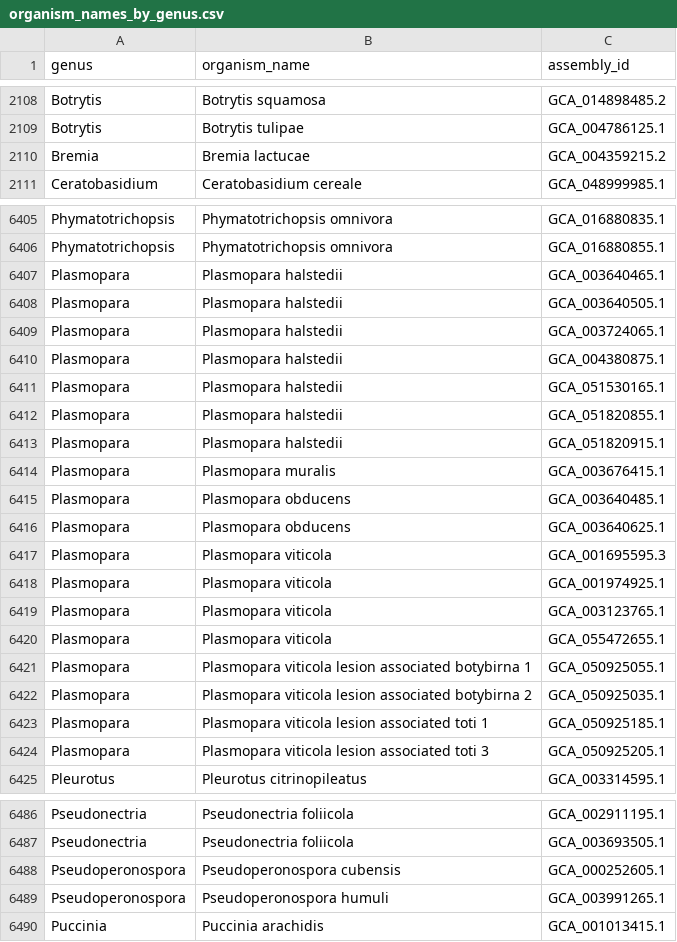
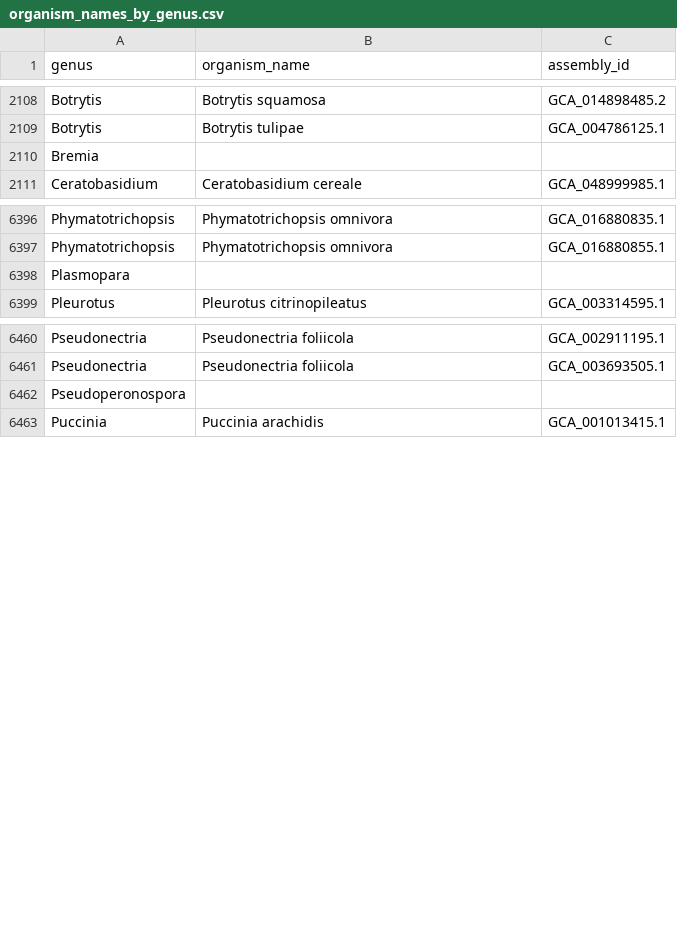
Before and after one commit to jbetancourt589/Evo2-Plant-Pathogen-Filtering-, a CSV file: Results/Genus List & GenBank/organism_names_by_genus.csv, drawn as a sheet; only a part is shown, gaps mark what is left out; the diff covers the shown part only.

Commit message:
Add fungi-only GenBank organism outputs

```diff
--- a/Results/Genus List & GenBank/organism_names_by_genus.csv
+++ b/Results/Genus List & GenBank/organism_names_by_genus.csv
@@ -2109,3 +2109,3 @@ Botrytis,Botrytis squamosa,GCA_014898485.2
 Botrytis,Botrytis tulipae,GCA_004786125.1
-Bremia,Bremia lactucae,GCA_004359215.2
+Bremia,,
 Ceratobasidium,Ceratobasidium cereale,GCA_048999985.1
@@ -6406,20 +6397,3 @@ Phymatotrichopsis,Phymatotrichopsis omnivora,GCA_016880835.1
 Phymatotrichopsis,Phymatotrichopsis omnivora,GCA_016880855.1
-Plasmopara,Plasmopara halstedii,GCA_003640465.1
-Plasmopara,Plasmopara halstedii,GCA_003640505.1
-Plasmopara,Plasmopara halstedii,GCA_003724065.1
-Plasmopara,Plasmopara halstedii,GCA_004380875.1
-Plasmopara,Plasmopara halstedii,GCA_051530165.1
-Plasmopara,Plasmopara halstedii,GCA_051820855.1
-Plasmopara,Plasmopara halstedii,GCA_051820915.1
-Plasmopara,Plasmopara muralis,GCA_003676415.1
-Plasmopara,Plasmopara obducens,GCA_003640485.1
-Plasmopara,Plasmopara obducens,GCA_003640625.1
-Plasmopara,Plasmopara viticola,GCA_001695595.3
-Plasmopara,Plasmopara viticola,GCA_001974925.1
-Plasmopara,Plasmopara viticola,GCA_003123765.1
-Plasmopara,Plasmopara viticola,GCA_055472655.1
-Plasmopara,Plasmopara viticola lesion associated botybirna 1,GCA_050925055.1
-Plasmopara,Plasmopara viticola lesion associated botybirna 2,GCA_050925035.1
-Plasmopara,Plasmopara viticola lesion associated toti 1,GCA_050925185.1
-Plasmopara,Plasmopara viticola lesion associated toti 3,GCA_050925205.1
+Plasmopara,,
 Pleurotus,Pleurotus citrinopileatus,GCA_003314595.1
@@ -6487,4 +6461,3 @@ Pseudonectria,Pseudonectria foliicola,GCA_002911195.1
 Pseudonectria,Pseudonectria foliicola,GCA_003693505.1
-Pseudoperonospora,Pseudoperonospora cubensis,GCA_000252605.1
-Pseudoperonospora,Pseudoperonospora humuli,GCA_003991265.1
+Pseudoperonospora,,
 Puccinia,Puccinia arachidis,GCA_001013415.1
```
Also changed, not shown: 2 added rows and 12 removed rows elsewhere in this file, 2 other files.
